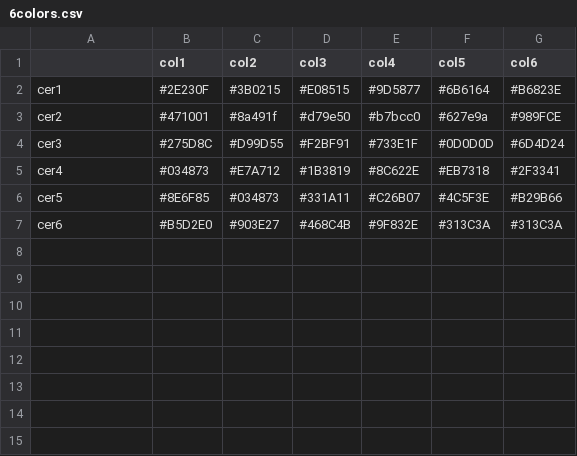
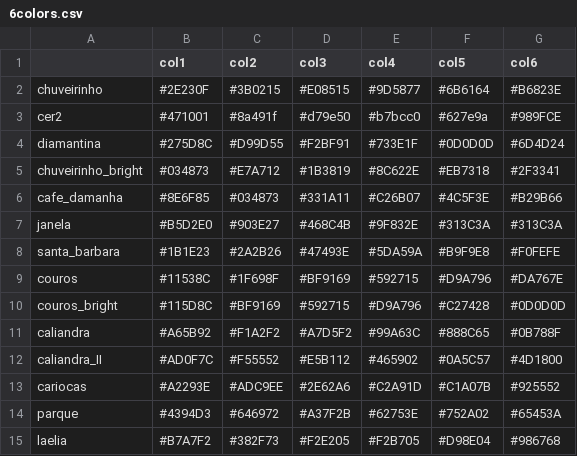
Before and after one commit to gantunesm/cerrado, a CSV file: cerrado/data/pallets/6colors.csv, drawn as a sheet.

Commit message:
updated colors, example and setup

```diff
--- a/cerrado/data/pallets/6colors.csv
+++ b/cerrado/data/pallets/6colors.csv
@@ -1,7 +1,15 @@
 ,col1,col2,col3,col4,col5,col6
-cer1,#2E230F,#3B0215,#E08515,#9D5877,#6B6164,#B6823E
+chuveirinho,#2E230F,#3B0215,#E08515,#9D5877,#6B6164,#B6823E
 cer2,#471001,#8a491f,#d79e50,#b7bcc0,#627e9a,#989FCE
-cer3,#275D8C,#D99D55,#F2BF91,#733E1F,#0D0D0D,#6D4D24
-cer4,#034873,#E7A712,#1B3819,#8C622E,#EB7318,#2F3341
-cer5,#8E6F85,#034873,#331A11,#C26B07,#4C5F3E,#B29B66
-cer6,#B5D2E0,#903E27,#468C4B,#9F832E,#313C3A,#313C3A
+diamantina,#275D8C,#D99D55,#F2BF91,#733E1F,#0D0D0D,#6D4D24
+chuveirinho_bright,#034873,#E7A712,#1B3819,#8C622E,#EB7318,#2F3341
+cafe_damanha,#8E6F85,#034873,#331A11,#C26B07,#4C5F3E,#B29B66
+janela,#B5D2E0,#903E27,#468C4B,#9F832E,#313C3A,#313C3A
+santa_barbara,#1B1E23,#2A2B26,#47493E,#5DA59A,#B9F9E8,#F0FEFE
+couros,#11538C,#1F698F,#BF9169,#592715,#D9A796,#DA767E
+couros_bright,#115D8C,#BF9169,#592715,#D9A796,#C27428,#0D0D0D
+caliandra,#A65B92,#F1A2F2,#A7D5F2,#99A63C,#888C65,#0B788F
+caliandra_II,#AD0F7C,#F55552,#E5B112,#465902,#0A5C57,#4D1800
+cariocas,#A2293E,#ADC9EE,#2E62A6,#C2A91D,#C1A07B,#925552
+parque,#4394D3,#646972,#A37F2B,#62753E,#752A02,#65453A
+laelia,#B7A7F2,#382F73,#F2E205,#F2B705,#D98E04,#986768
```
Also changed, not shown: 4 other files.
